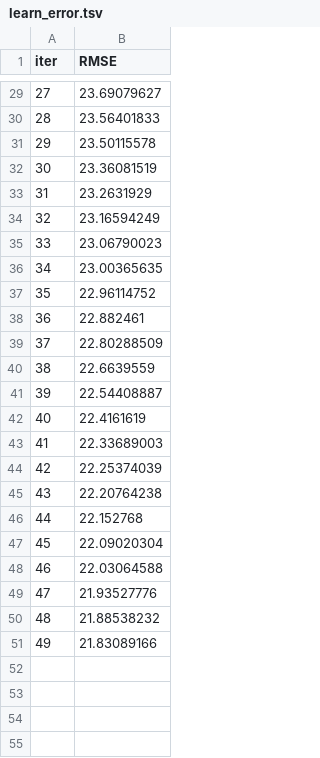
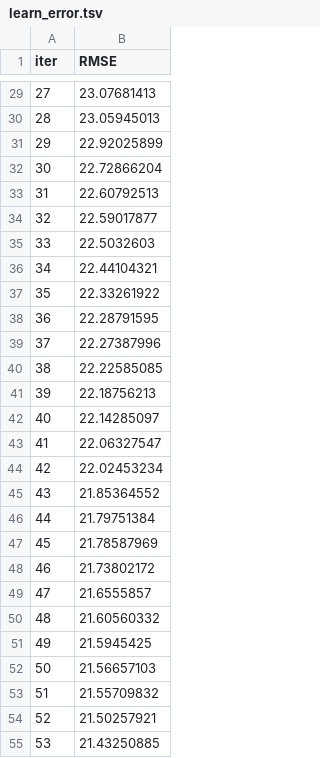
Before and after one commit to santicar1809/taxi_service, a TSV file: catboost_info/learn_error.tsv, drawn as a sheet; only a part is shown, gaps mark what is left out; the diff covers the shown part only.

```diff
--- a/catboost_info/learn_error.tsv
+++ b/catboost_info/learn_error.tsv
@@ -29,23 +29,27 @@ iter	RMSE
-27	23.69079627
-28	23.56401833
-29	23.50115578
-30	23.36081519
-31	23.2631929
-32	23.16594249
-33	23.06790023
-34	23.00365635
-35	22.96114752
-36	22.882461
-37	22.80288509
-38	22.6639559
-39	22.54408887
-40	22.4161619
-41	22.33689003
-42	22.25374039
-43	22.20764238
-44	22.152768
-45	22.09020304
-46	22.03064588
-47	21.93527776
-48	21.88538232
-49	21.83089166
+27	23.07681413
+28	23.05945013
+29	22.92025899
+30	22.72866204
+31	22.60792513
+32	22.59017877
+33	22.5032603
+34	22.44104321
+35	22.33261922
+36	22.28791595
+37	22.27387996
+38	22.22585085
+39	22.18756213
+40	22.14285097
+41	22.06327547
+42	22.02453234
+43	21.85364552
+44	21.79751384
+45	21.78587969
+46	21.73802172
+47	21.6555857
+48	21.60560332
+49	21.5945425
+50	21.56657103
+51	21.55709832
+52	21.50257921
+53	21.43250885
```
Also changed, not shown: 46 added rows and 27 edited cells elsewhere in this file, catboost_info/time_left.tsv, 36 other files.
